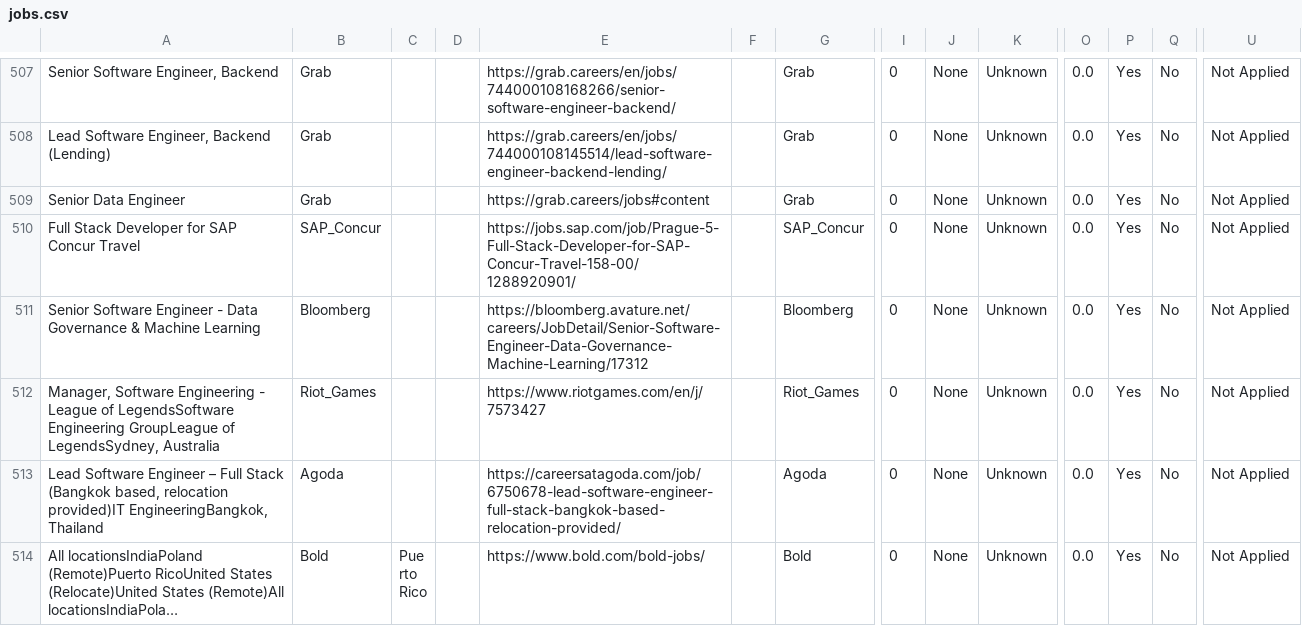
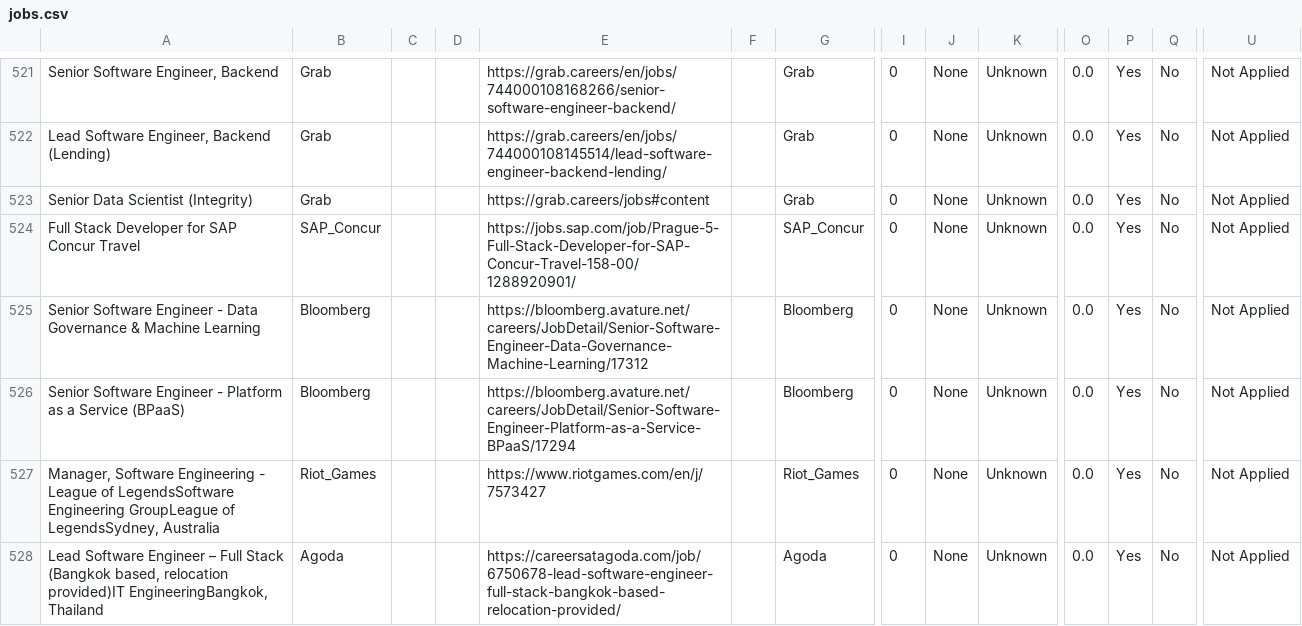
Before and after one commit to naman011/python-projects-secondary, a CSV file: data/jobs.csv, drawn as a sheet; only a part is shown, gaps mark what is left out; the shorter side is filled out with more unchanged rows; long unchanged cells end in …; addresses are those after the commit; rows hold the shown columns only; the diff covers the shown part only; the diff names each change by its address in the sheet, - before the commit and + after, or states it on an @@ line.

```diff
--- a/data/jobs.csv
+++ b/data/jobs.csv
-A523: Senior Data Engineer
+A523: Senior Data Scientist (Integrity)
+row 526: Senior Software Engineer - Platform as a Service (BPaaS) | Bloomberg |  |  | https://bloomberg.avature.net/careers/JobDetail/Senior-Software-Engineer-Platform-as-a-Service-BPaaS/17294 |  | Bloomberg | 0 | None | Unknown | 0.0 | Yes | No | Not Applied
```
Also changed, not shown: 14 added rows and 11 edited cells elsewhere in this file, 1 other file.
